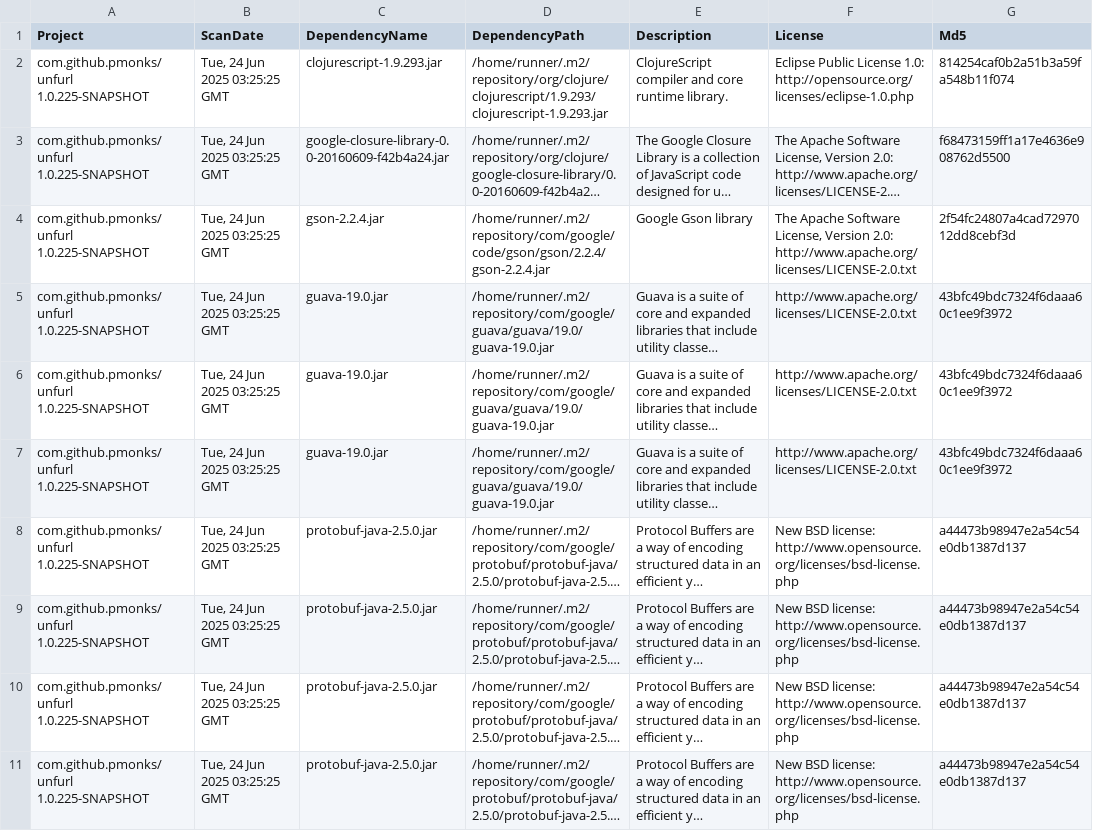
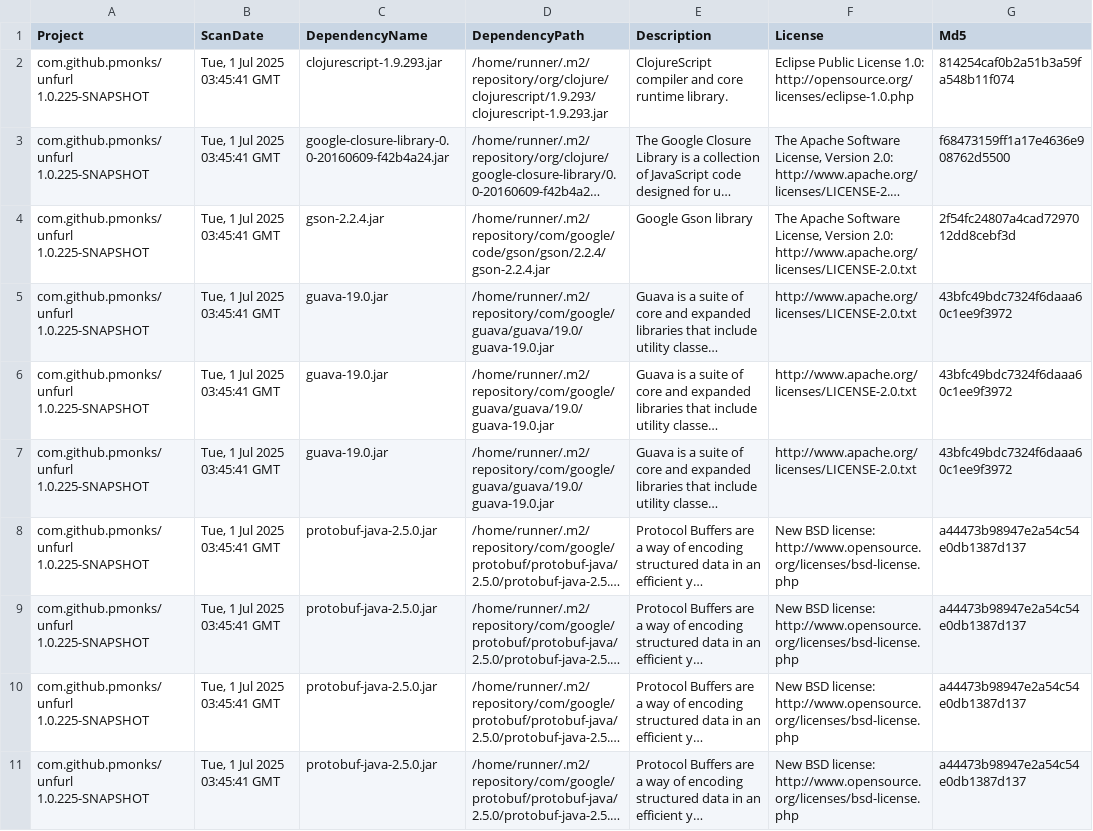
Before and after one commit to pmonks/unfurl, a CSV file: nvd/dependency-check-report.csv, drawn as a sheet; only a part is shown; long unchanged cells end in …; the diff names each change by its address in the sheet, - before the commit and + after, or states it on an @@ line.

```diff
--- a/nvd/dependency-check-report.csv
+++ b/nvd/dependency-check-report.csv
-B2:B11 (ScanDate): Tue, 24 Jun 2025 03:25:25 GMT
+B2:B11 (ScanDate): Tue, 1 Jul 2025 03:45:41 GMT
```
Also changed, not shown: 8 other files.
